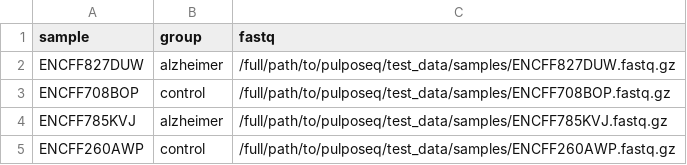
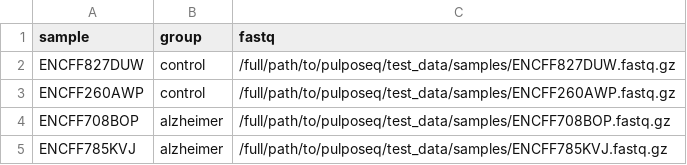
Before and after one commit to integrativebioinformatics/longnoncoder, a CSV file: test_data/samplesheet.csv, drawn as a sheet.

Commit message:
Fix sample group assignments in samplesheet.csv

```diff
--- a/test_data/samplesheet.csv
+++ b/test_data/samplesheet.csv
@@ -1,5 +1,5 @@
 sample,group,fastq
-ENCFF827DUW,alzheimer,/full/path/to/pulposeq/test_data/samples/ENCFF827DUW.fastq.gz
-ENCFF708BOP,control,/full/path/to/pulposeq/test_data/samples/ENCFF708BOP.fastq.gz
+ENCFF827DUW,control,/full/path/to/pulposeq/test_data/samples/ENCFF827DUW.fastq.gz
+ENCFF260AWP,control,/full/path/to/pulposeq/test_data/samples/ENCFF260AWP.fastq.gz
+ENCFF708BOP,alzheimer,/full/path/to/pulposeq/test_data/samples/ENCFF708BOP.fastq.gz
 ENCFF785KVJ,alzheimer,/full/path/to/pulposeq/test_data/samples/ENCFF785KVJ.fastq.gz
-ENCFF260AWP,control,/full/path/to/pulposeq/test_data/samples/ENCFF260AWP.fastq.gz
```
